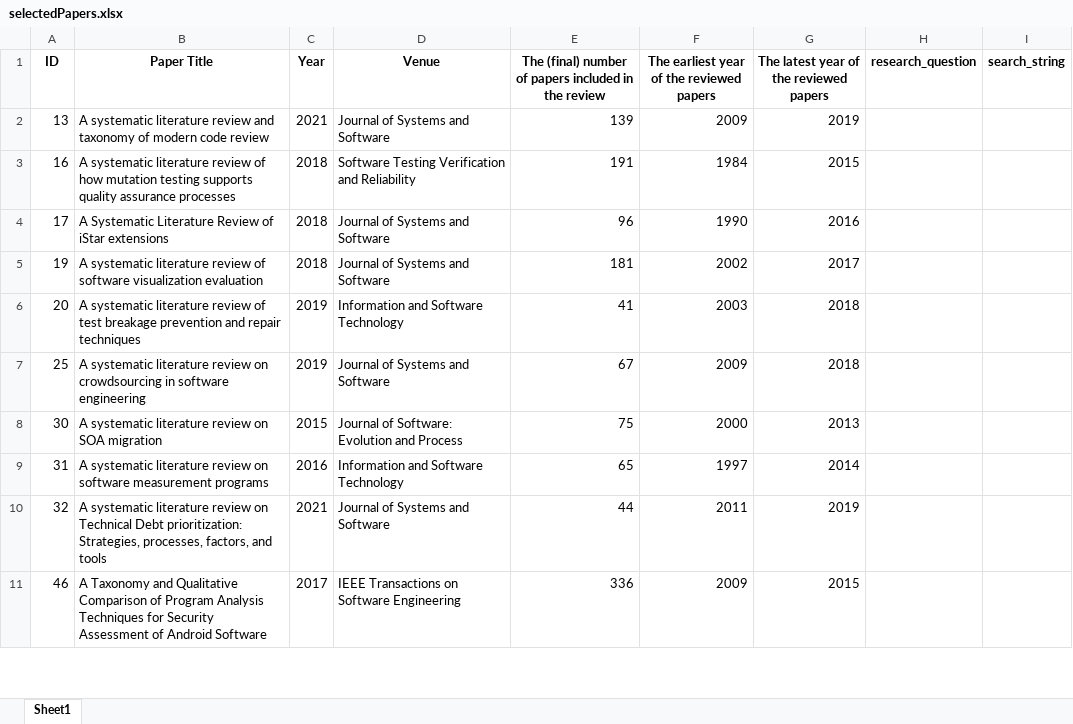
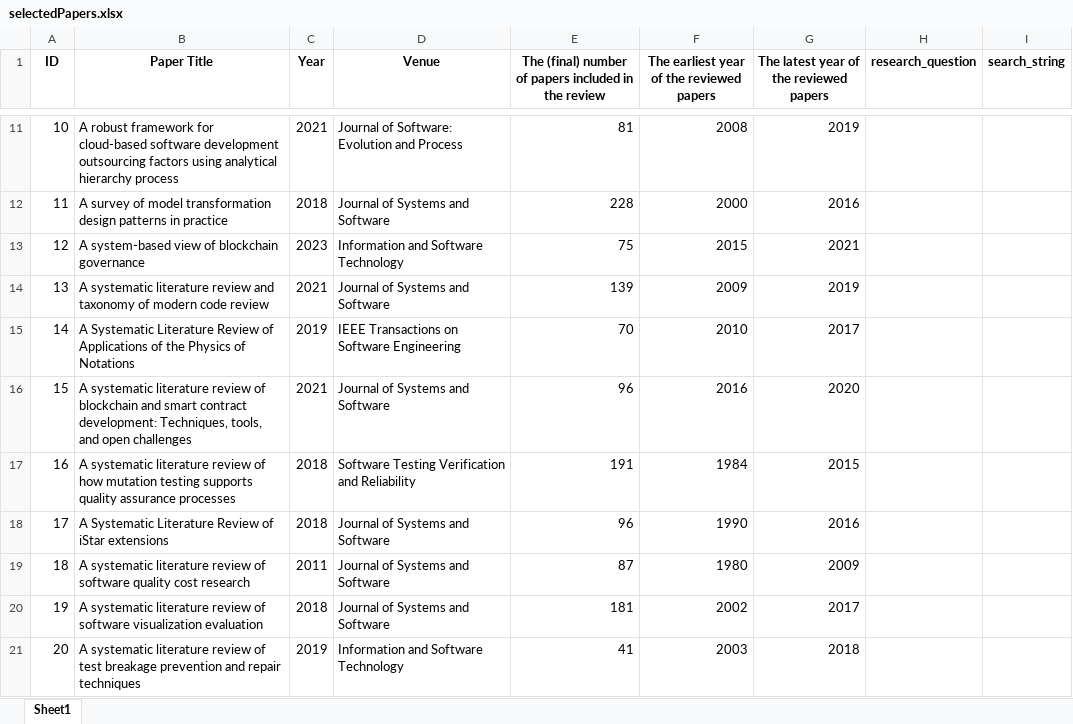
Before and after one commit to SeallLab/SearchStringAI, an Excel workbook: validation/selectedPapers.xlsx, sheet Sheet1, drawn as a sheet; only a part is shown, gaps mark what is left out; the shorter side is filled out with more unchanged rows; values as stored, in another font and other column widths than the file's, no borders; the diff covers the shown part only; the diff names each change by its address in the sheet, - before the commit and + after, or states it on an @@ line.

Commit message:
edits to new paperextraction format

```diff
--- a/validation/selectedPapers.xlsx (sheet Sheet1)
+++ b/validation/selectedPapers.xlsx (sheet Sheet1)
+row 11: 10 | A robust framework for cloud-based software development outsourcing factors using analytical hierarchy process | 2021 | Journal of Software: Evolution and Process | 81 | 2008 | 2019
+row 12: 11 | A survey of model transformation design patterns in practice | 2018 | Journal of Systems and Software | 228 | 2000 | 2016
+row 13: 12 | A system-based view of blockchain governance | 2023 | Information and Software Technology | 75 | 2015 | 2021
+row 15: 14 | A Systematic Literature Review of Applications of the Physics of Notations | 2019 | IEEE Transactions on Software Engineering | 70 | 2010 | 2017
+row 16: 15 | A systematic literature review of blockchain and smart contract development: Techniques, tools, and open challenges | 2021 | Journal of Systems and Software | 96 | 2016 | 2020
+row 19: 18 | A systematic literature review of software quality cost research | 2011 | Journal of Systems and Software | 87 | 1980 | 2009
```
Also changed, not shown: 139 added rows elsewhere in this sheet, 1 other file.
